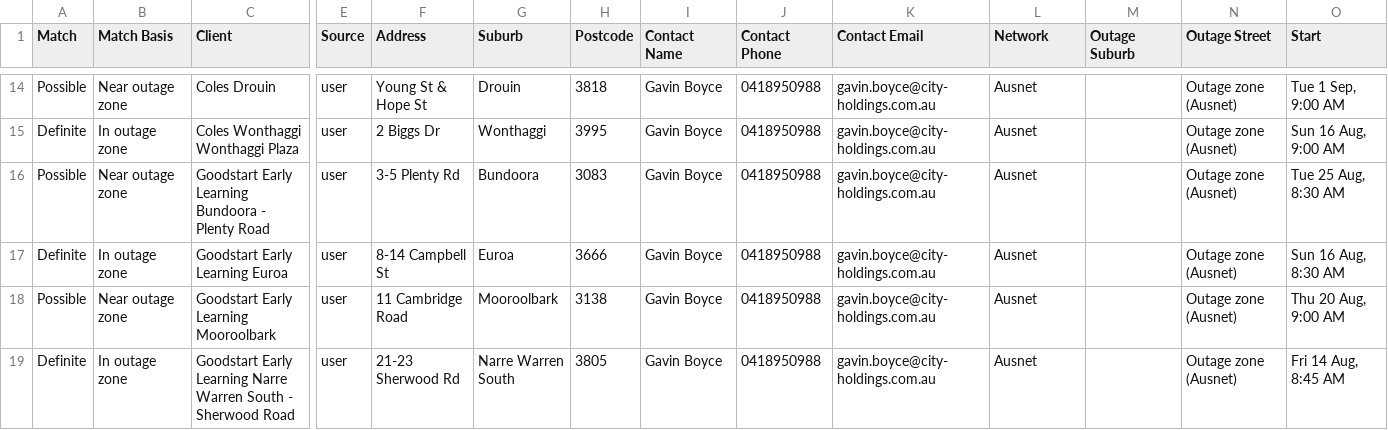
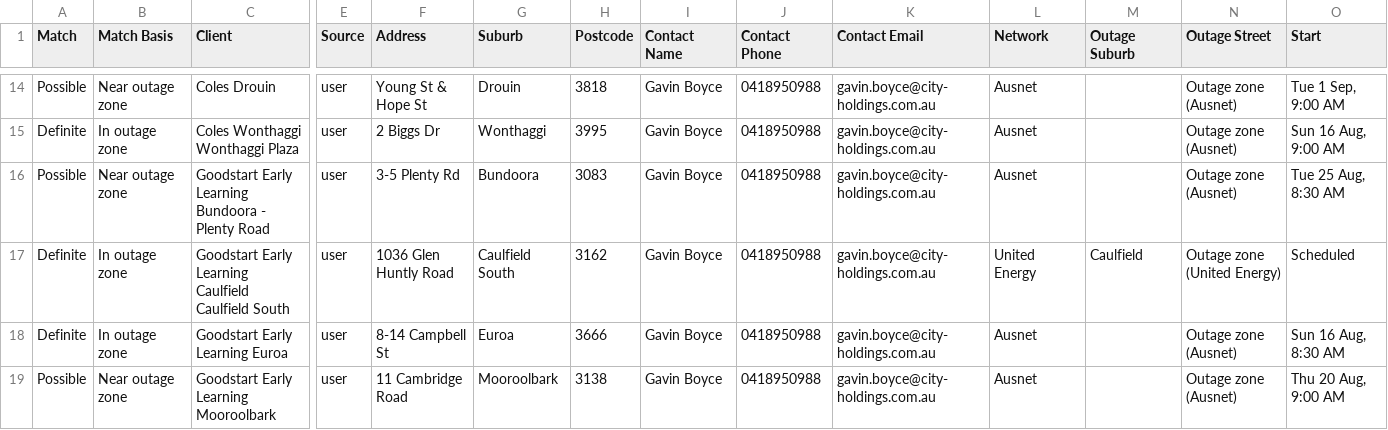
Before and after one commit to Nexus-Energy393/jemena-outages, a CSV file: docs/affected.csv, drawn as a sheet; only a part is shown, gaps mark what is left out; the shorter side is filled out with more unchanged rows; rows hold the shown columns only; the diff names each change by its address in the sheet, - before the commit and + after, or states it on an @@ line.

```diff
--- a/docs/affected.csv
+++ b/docs/affected.csv
+row 17: Definite | In outage zone | Goodstart Early Learning Caulfield Caulfield South | user | 1036 Glen Huntly Road | Caulfield South | 3162 | Gavin Boyce | 0418950988 | gavin.boyce@city-holdings.com.au | United Energy | Caulfield | Outage zone (United Energy) | Scheduled
```
Also changed, not shown: 4 other files.
